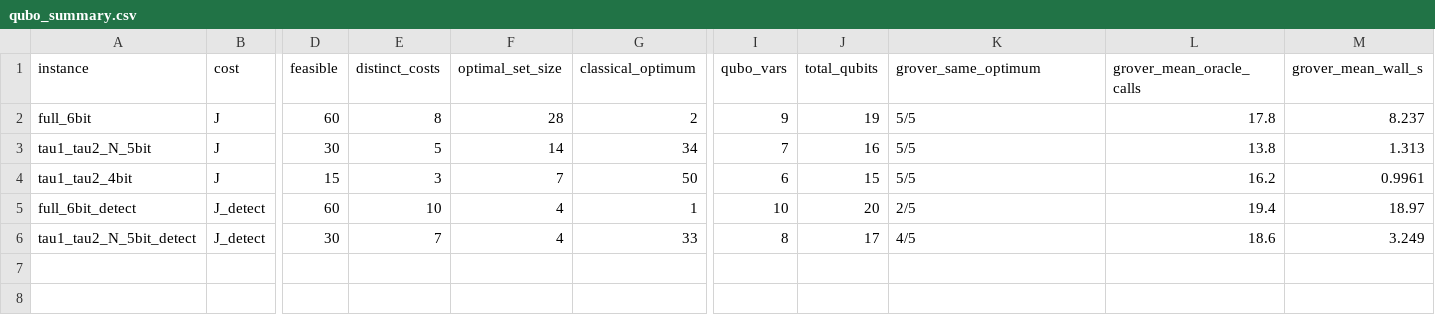
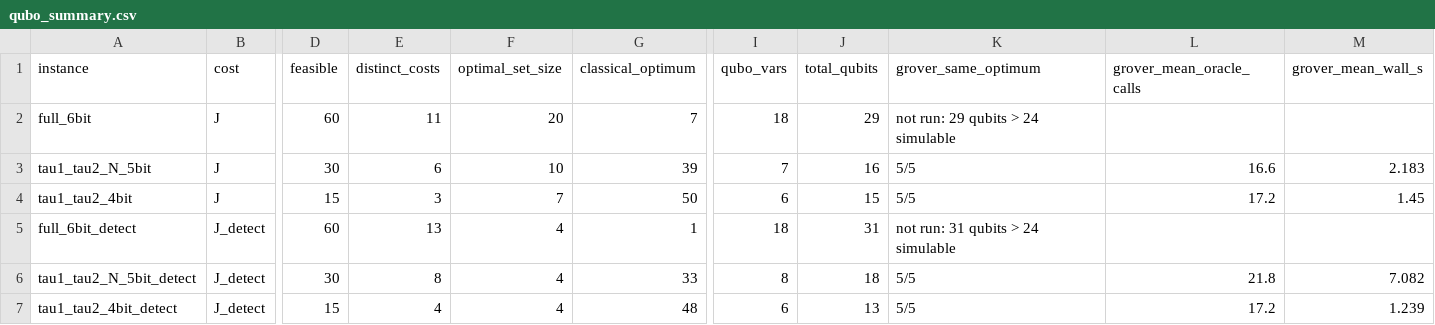
Before and after one commit to ShreeniG99/Echo-Balancer, a CSV file: docs/results/qubo_summary.csv, drawn as a sheet; only a part is shown, gaps mark what is left out; rows hold the shown columns only; the diff names each change by its address in the sheet, - before the commit and + after, or states it on an @@ line.

```diff
--- a/docs/results/qubo_summary.csv
+++ b/docs/results/qubo_summary.csv
-E2 (distinct_costs): 8
+E2 (distinct_costs): 11
-F2 (optimal_set_size): 28
+F2 (optimal_set_size): 20
-G2 (classical_optimum): 2
+G2 (classical_optimum): 7
-I2 (qubo_vars): 9
+I2 (qubo_vars): 18
-J2 (total_qubits): 19
+J2 (total_qubits): 29
-K2 (grover_same_optimum): 5/5
+K2 (grover_same_optimum): not run: 29 qubits > 24 simulable
-L2 (grover_mean_oracle_calls): 17.8
+L2 (grover_mean_oracle_calls): (empty)
-M2 (grover_mean_wall_s): 8.237
+M2 (grover_mean_wall_s): (empty)
-E3 (distinct_costs): 5
+E3 (distinct_costs): 6
-F3 (optimal_set_size): 14
+F3 (optimal_set_size): 10
-G3 (classical_optimum): 34
+G3 (classical_optimum): 39
-L3 (grover_mean_oracle_calls): 13.8
+L3 (grover_mean_oracle_calls): 16.6
-M3 (grover_mean_wall_s): 1.313
+M3 (grover_mean_wall_s): 2.183
-L4 (grover_mean_oracle_calls): 16.2
+L4 (grover_mean_oracle_calls): 17.2
-M4 (grover_mean_wall_s): 0.9961
+M4 (grover_mean_wall_s): 1.45
-E5 (distinct_costs): 10
+E5 (distinct_costs): 13
-I5 (qubo_vars): 10
+I5 (qubo_vars): 18
-J5 (total_qubits): 20
+J5 (total_qubits): 31
-K5 (grover_same_optimum): 2/5
+K5 (grover_same_optimum): not run: 31 qubits > 24 simulable
-L5 (grover_mean_oracle_calls): 19.4
+L5 (grover_mean_oracle_calls): (empty)
-M5 (grover_mean_wall_s): 18.97
+M5 (grover_mean_wall_s): (empty)
-E6 (distinct_costs): 7
+E6 (distinct_costs): 8
-J6 (total_qubits): 17
+J6 (total_qubits): 18
-K6 (grover_same_optimum): 4/5
+K6 (grover_same_optimum): 5/5
-L6 (grover_mean_oracle_calls): 18.6
+L6 (grover_mean_oracle_calls): 21.8
-M6 (grover_mean_wall_s): 3.249
+M6 (grover_mean_wall_s): 7.082
+row 7: tau1_tau2_4bit_detect | J_detect | 15 | 4 | 4 | 48 | 6 | 13 | 5/5 | 17.2 | 1.239
```
Also changed, not shown: docs/results/qubo_cost_table.csv, 20 other files.
